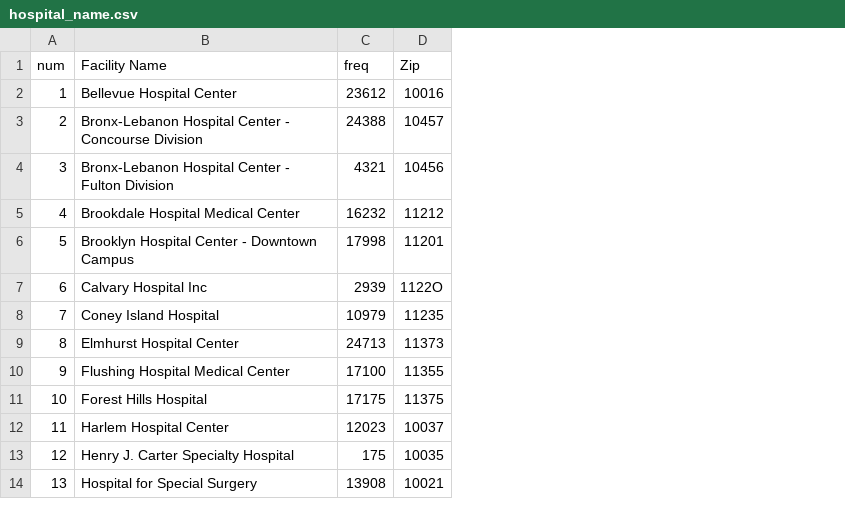
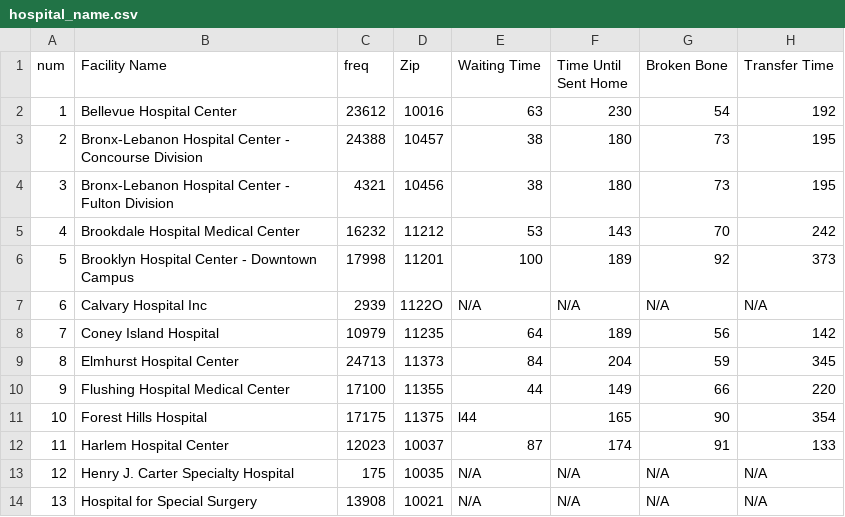
Before and after one commit to lleiou/Cornell-Hackathon-2016, a CSV file: hospital_name.csv, drawn as a sheet; only a part is shown; the diff names each change by its address in the sheet, - before the commit and + after, or states it on an @@ line.

Commit message:
Added Wait Time

```diff
--- a/hospital_name.csv
+++ b/hospital_name.csv
+column E (Waiting Time), rows 2-14: 63 | 38 | 38 | 53 | 100 | N/A | 64 | 84 | 44 | l44 | 87 | N/A | N/A
+column F (Time Until Sent Home), rows 2-14: 230 | 180 | 180 | 143 | 189 | N/A | 189 | 204 | 149 | 165 | 174 | N/A | N/A
+column G (Broken Bone), rows 2-14: 54 | 73 | 73 | 70 | 92 | N/A | 56 | 59 | 66 | 90 | 91 | N/A | N/A
+column H (Transfer Time), rows 2-14: 192 | 195 | 195 | 242 | 373 | N/A | 142 | 345 | 220 | 354 | 133 | N/A | N/A
```
